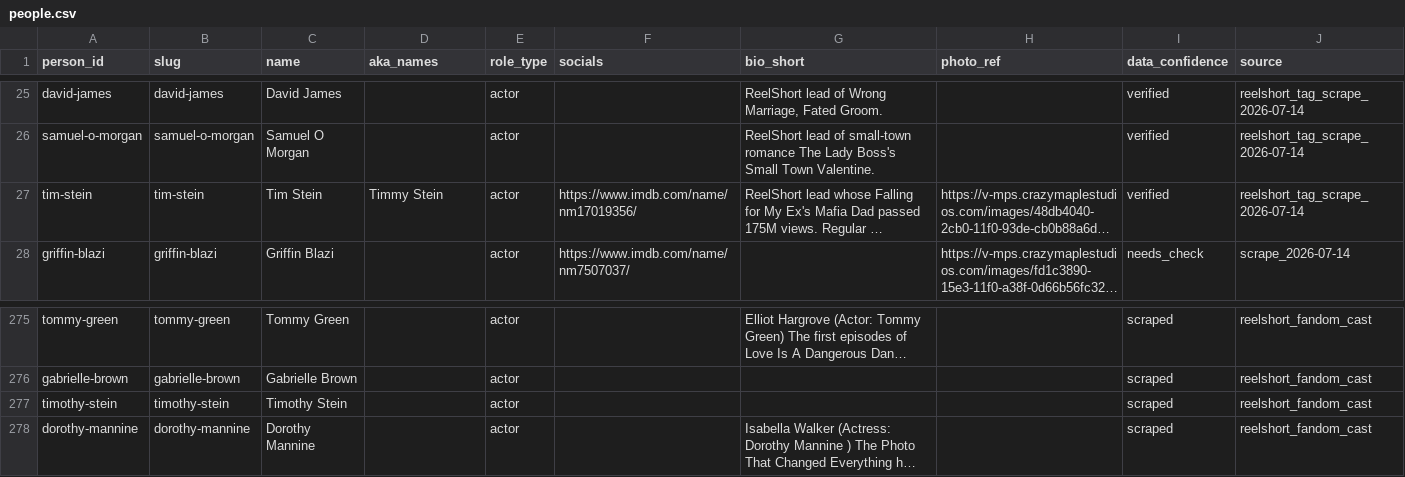
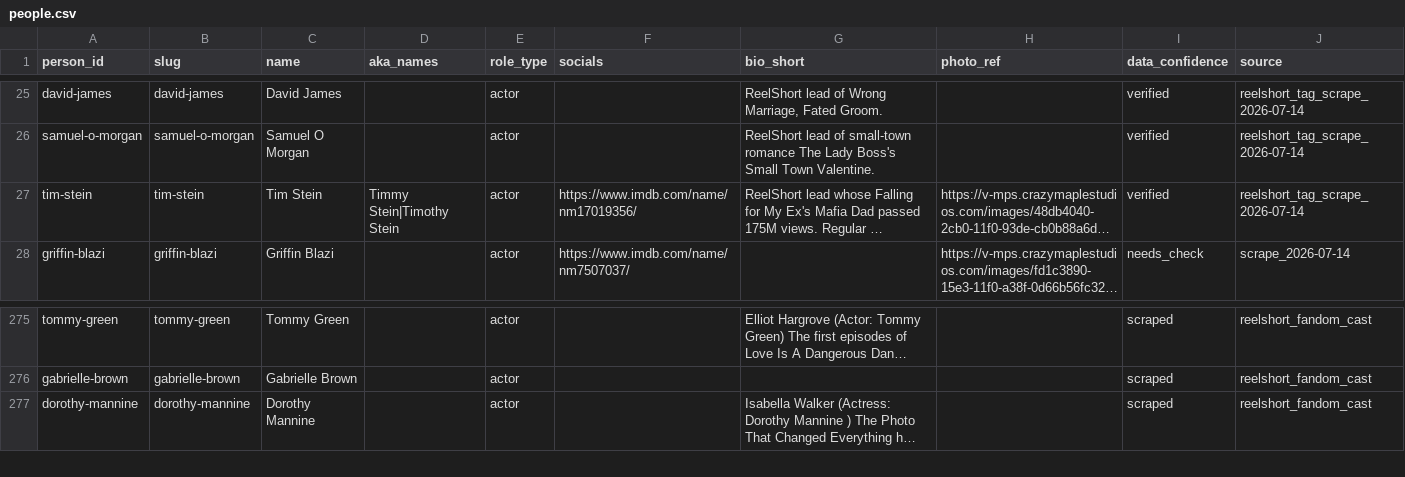
Before and after one commit to Cyanjb/dramaeverafter, a CSV file: data/people.csv, drawn as a sheet; only a part is shown, gaps mark what is left out; long unchanged cells end in …; the diff names each change by its address in the sheet, - before the commit and + after, or states it on an @@ line.

```diff
--- a/data/people.csv
+++ b/data/people.csv
-D27 (aka_names): Timmy Stein
+D27 (aka_names): Timmy Stein|Timothy Stein
-row 277: timothy-stein | timothy-stein | Timothy Stein |  | actor |  |  |  | scraped | reelshort_fandom_cast
```
Also changed, not shown: data/credits.csv, 28 other files.
